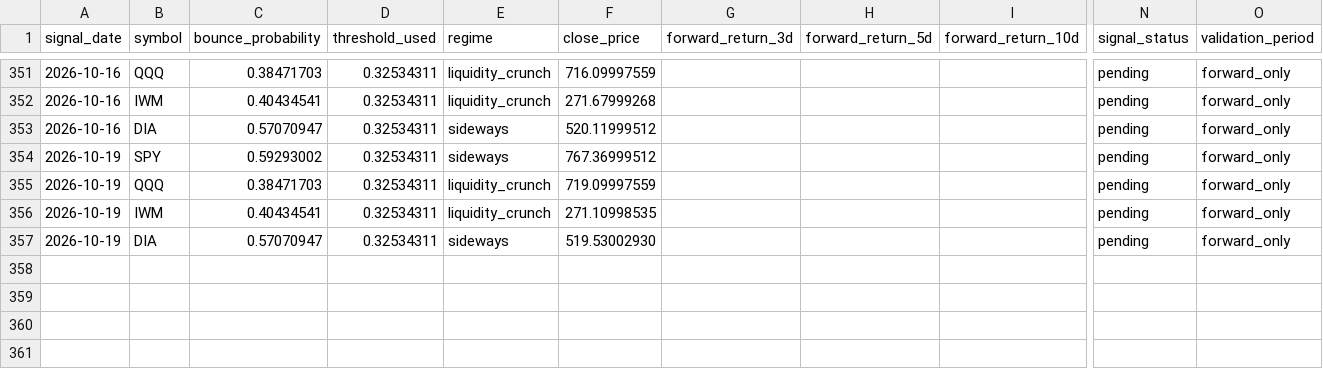
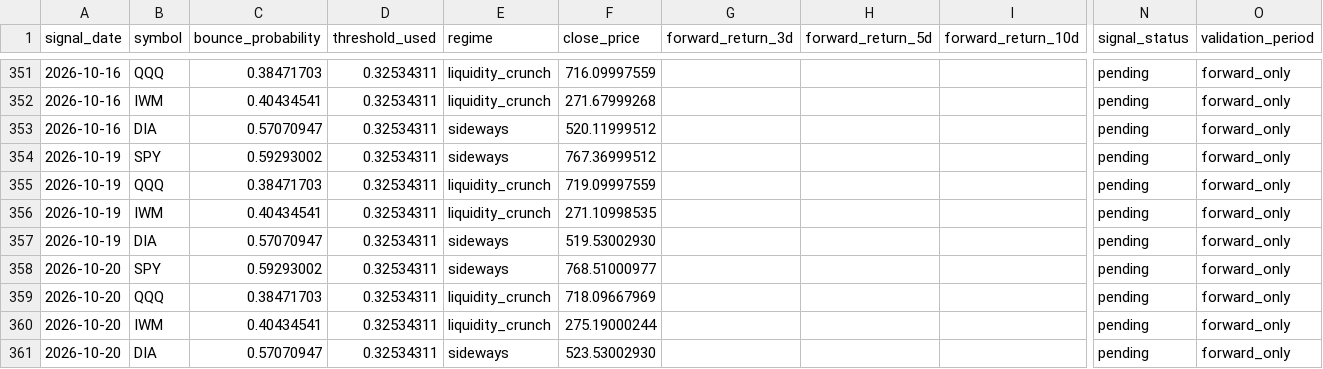
Before and after one commit to xuanho912/market-predictor, a CSV file: outputs/forward_alpha_v1_signals.csv, drawn as a sheet; only a part is shown, gaps mark what is left out; rows hold the shown columns only; the diff covers the shown part only; the diff names each change by its address in the sheet, - before the commit and + after, or states it on an @@ line.

```diff
--- a/outputs/forward_alpha_v1_signals.csv
+++ b/outputs/forward_alpha_v1_signals.csv
+row 358: 2026-10-20 | SPY | 0.59293002 | 0.32534311 | sideways | 768.51000977 |  |  |  | pending | forward_only
+row 359: 2026-10-20 | QQQ | 0.38471703 | 0.32534311 | liquidity_crunch | 718.09667969 |  |  |  | pending | forward_only
+row 360: 2026-10-20 | IWM | 0.40434541 | 0.32534311 | liquidity_crunch | 275.19000244 |  |  |  | pending | forward_only
+row 361: 2026-10-20 | DIA | 0.57070947 | 0.32534311 | sideways | 523.53002930 |  |  |  | pending | forward_only
```
Also changed, not shown: 32 edited cells elsewhere in this file, outputs/forward_alpha_v1_daily_checks.csv, 57 other files.
